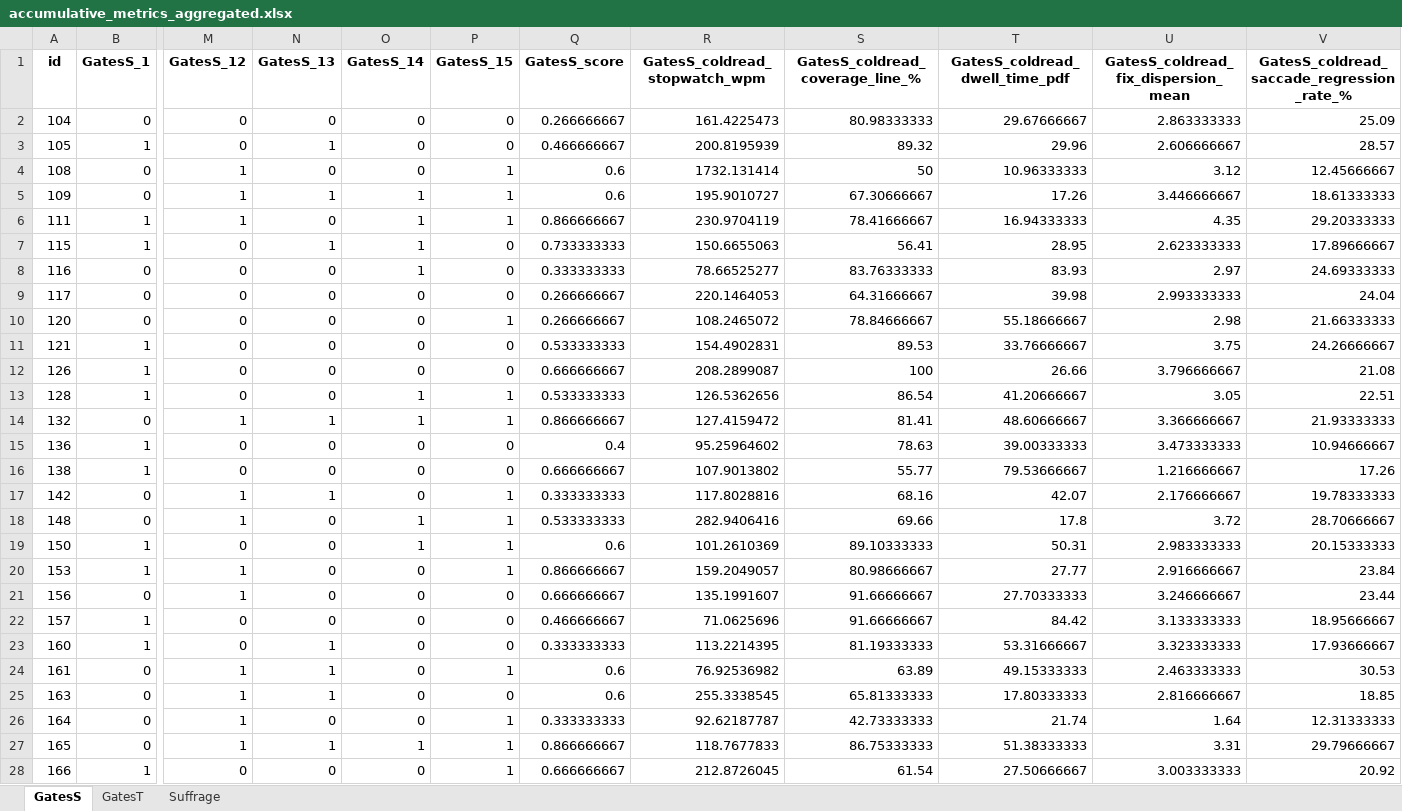
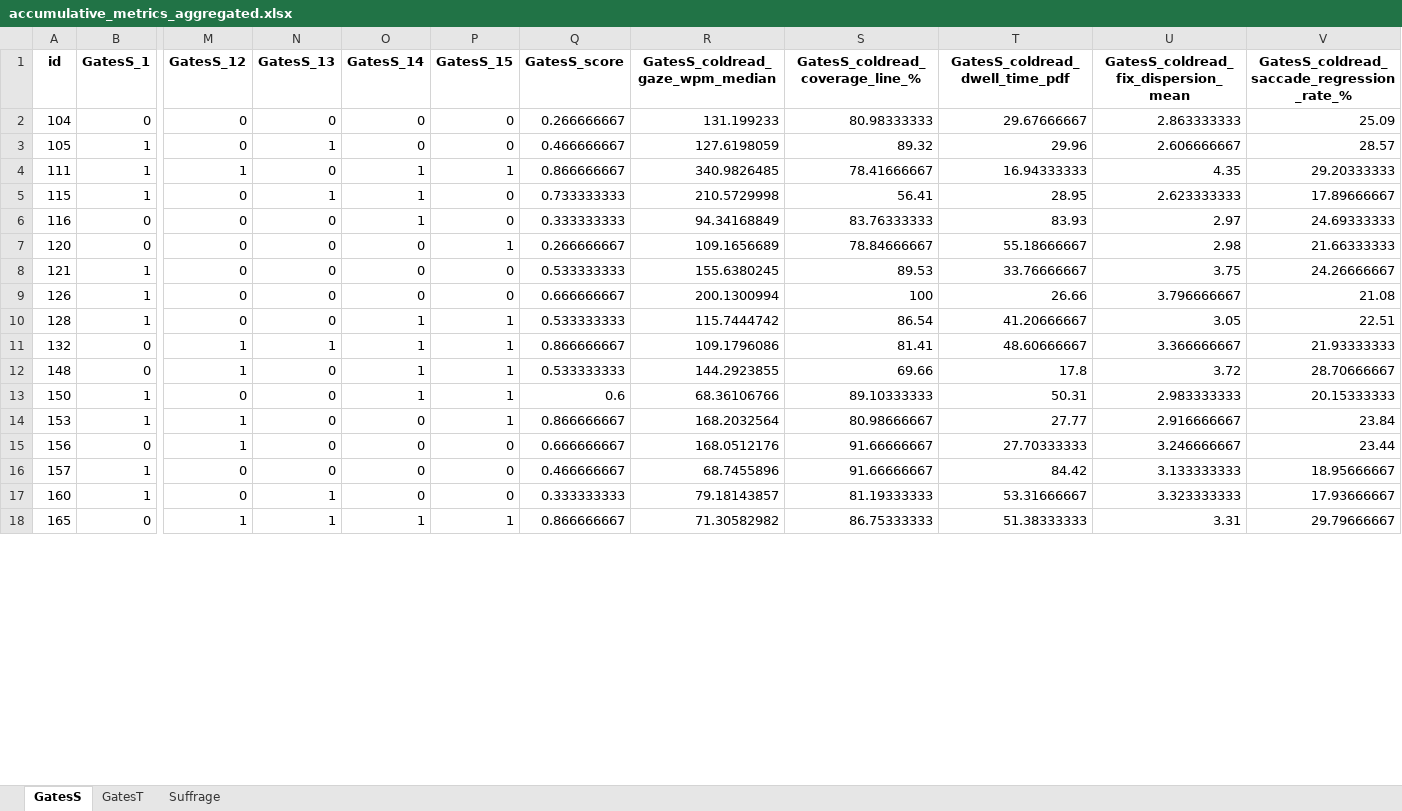
Before and after one commit to edavalosanaya/LLMsAsEducationalAnalysts, an Excel workbook: data/accumulative_metrics_aggregated.xlsx, sheet GatesS, drawn as a sheet; only a part is shown, gaps mark what is left out; values as stored, in another font and other column widths than the file's, no borders; removed rows and columns are numbered as before the commit, all else as after; rows hold the shown columns only; the diff covers the shown part only; the diff names each change by its address in the sheet, - before the commit and + after, or states it on an @@ line.

```diff
--- a/data/accumulative_metrics_aggregated.xlsx (sheet GatesS)
+++ b/data/accumulative_metrics_aggregated.xlsx (sheet GatesS)
-R1: GatesS_coldread_stopwatch_wpm
+R1: GatesS_coldread_gaze_wpm_median
-R2 (GatesS_coldread_gaze_wpm_median): 161.4225473
+R2 (GatesS_coldread_gaze_wpm_median): 131.199233
-R3 (GatesS_coldread_gaze_wpm_median): 200.8195939
+R3 (GatesS_coldread_gaze_wpm_median): 127.6198059
-row 4: 108 | 0 | 1 | 0 | 0 | 1 | 0.6 | 1732.131414 | 50 | 10.96333333 | 3.12 | 12.45666667
-row 5: 109 | 0 | 1 | 1 | 1 | 1 | 0.6 | 195.9010727 | 67.30666667 | 17.26 | 3.446666667 | 18.61333333
-R4 (GatesS_coldread_gaze_wpm_median): 230.9704119
+R4 (GatesS_coldread_gaze_wpm_median): 340.9826485
-R5 (GatesS_coldread_gaze_wpm_median): 150.6655063
+R5 (GatesS_coldread_gaze_wpm_median): 210.5729998
-R6 (GatesS_coldread_gaze_wpm_median): 78.66525277
+R6 (GatesS_coldread_gaze_wpm_median): 94.34168849
-row 9: 117 | 0 | 0 | 0 | 0 | 0 | 0.266666667 | 220.1464053 | 64.31666667 | 39.98 | 2.993333333 | 24.04
-R7 (GatesS_coldread_gaze_wpm_median): 108.2465072
+R7 (GatesS_coldread_gaze_wpm_median): 109.1656689
-R8 (GatesS_coldread_gaze_wpm_median): 154.4902831
+R8 (GatesS_coldread_gaze_wpm_median): 155.6380245
-R9 (GatesS_coldread_gaze_wpm_median): 208.2899087
+R9 (GatesS_coldread_gaze_wpm_median): 200.1300994
-R10 (GatesS_coldread_gaze_wpm_median): 126.5362656
+R10 (GatesS_coldread_gaze_wpm_median): 115.7444742
-R11 (GatesS_coldread_gaze_wpm_median): 127.4159472
+R11 (GatesS_coldread_gaze_wpm_median): 109.1796086
-row 15: 136 | 1 | 0 | 0 | 0 | 0 | 0.4 | 95.25964602 | 78.63 | 39.00333333 | 3.473333333 | 10.94666667
-row 16: 138 | 1 | 0 | 0 | 0 | 0 | 0.666666667 | 107.9013802 | 55.77 | 79.53666667 | 1.216666667 | 17.26
-row 17: 142 | 0 | 1 | 1 | 0 | 1 | 0.333333333 | 117.8028816 | 68.16 | 42.07 | 2.176666667 | 19.78333333
-R12 (GatesS_coldread_gaze_wpm_median): 282.9406416
+R12 (GatesS_coldread_gaze_wpm_median): 144.2923855
-R13 (GatesS_coldread_gaze_wpm_median): 101.2610369
+R13 (GatesS_coldread_gaze_wpm_median): 68.36106766
-R14 (GatesS_coldread_gaze_wpm_median): 159.2049057
+R14 (GatesS_coldread_gaze_wpm_median): 168.2032564
-R15 (GatesS_coldread_gaze_wpm_median): 135.1991607
+R15 (GatesS_coldread_gaze_wpm_median): 168.0512176
-R16 (GatesS_coldread_gaze_wpm_median): 71.0625696
+R16 (GatesS_coldread_gaze_wpm_median): 68.7455896
-R17 (GatesS_coldread_gaze_wpm_median): 113.2214395
+R17 (GatesS_coldread_gaze_wpm_median): 79.18143857
-row 24: 161 | 0 | 1 | 1 | 0 | 1 | 0.6 | 76.92536982 | 63.89 | 49.15333333 | 2.463333333 | 30.53
-row 25: 163 | 0 | 1 | 1 | 0 | 0 | 0.6 | 255.3338545 | 65.81333333 | 17.80333333 | 2.816666667 | 18.85
-row 26: 164 | 0 | 1 | 0 | 0 | 1 | 0.333333333 | 92.62187787 | 42.73333333 | 21.74 | 1.64 | 12.31333333
-R18 (GatesS_coldread_gaze_wpm_median): 118.7677833
+R18 (GatesS_coldread_gaze_wpm_median): 71.30582982
-row 28: 166 | 1 | 0 | 0 | 0 | 1 | 0.666666667 | 212.8726045 | 61.54 | 27.50666667 | 3.003333333 | 20.92
```
Also changed, not shown: 4 removed rows and 18 edited cells elsewhere in this sheet, sheet GatesT, data/output/cluster_metrics_dbscan.xlsx, data/output/cluster_metrics_dendrogram.xlsx, 35 other files.
